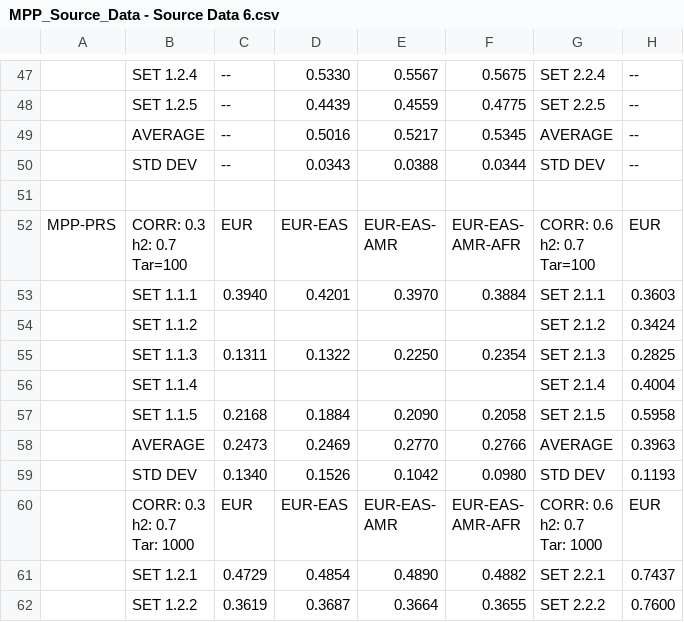
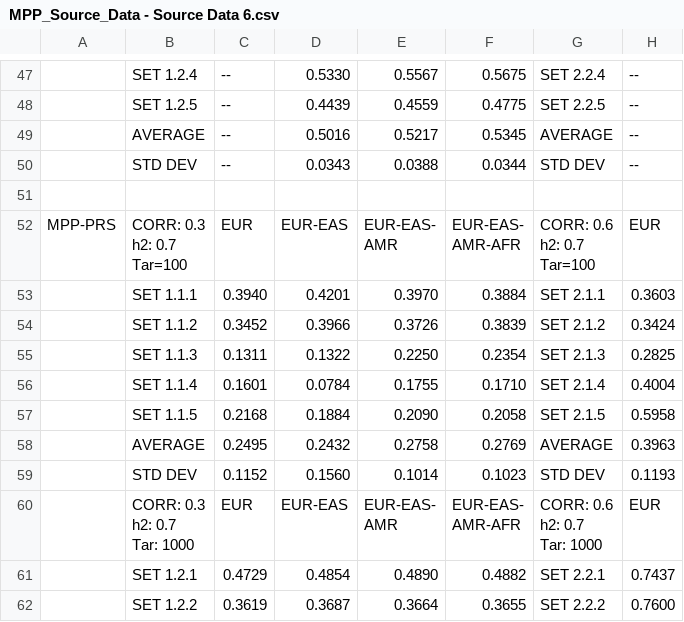
Before and after one commit to BIRDSgroup/MultiPopPred, a CSV file: Figures/Source Data/MPP_Source_Data - Source Data 6.csv, drawn as a sheet; only a part is shown, gaps mark what is left out; the diff names each change by its address in the sheet, - before the commit and + after, or states it on an @@ line.

Commit message:
Update source data

```diff
--- a/Figures/Source Data/MPP_Source_Data - Source Data 6.csv
+++ b/Figures/Source Data/MPP_Source_Data - Source Data 6.csv
-C54: (empty)
+C54: 0.3452
-D54: (empty)
+D54: 0.3966
-E54: (empty)
+E54: 0.3726
-F54: (empty)
+F54: 0.3839
-C56: (empty)
+C56: 0.1601
-D56: (empty)
+D56: 0.0784
-E56: (empty)
+E56: 0.1755
-F56: (empty)
+F56: 0.1710
-C58: 0.2473
+C58: 0.2495
-D58: 0.2469
+D58: 0.2432
-E58: 0.2770
+E58: 0.2758
-F58: 0.2766
+F58: 0.2769
-C59: 0.1340
+C59: 0.1152
-D59: 0.1526
+D59: 0.1560
-E59: 0.1042
+E59: 0.1014
-F59: 0.0980
+F59: 0.1023
```
